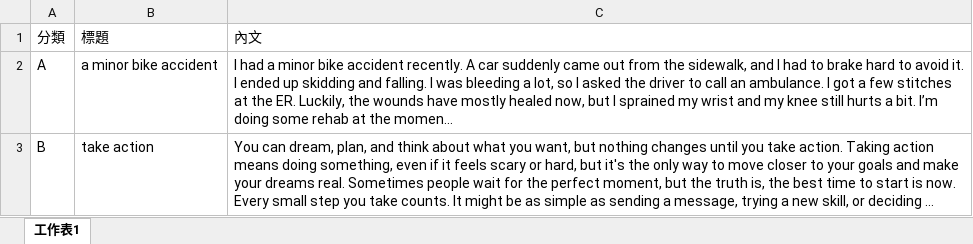
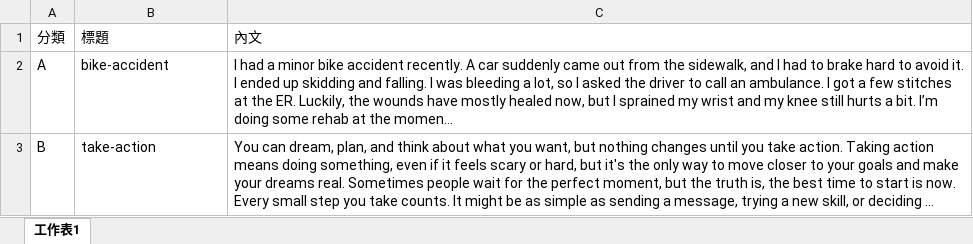
Before and after one commit to BoydYang-Designer/Story-reading, an Excel workbook: story.xlsx, sheet 工作表1, drawn as a sheet; long unchanged cells end in …; values as stored, in another font and other column widths than the file's, no borders; the diff names each change by its address in the sheet, - before the commit and + after, or states it on an @@ line.

```diff
--- a/story.xlsx (sheet 工作表1)
+++ b/story.xlsx (sheet 工作表1)
-B2: a minor bike accident
+B2: bike-accident
-B3: take action
+B3: take-action
```
Also changed, not shown: 3 other files.
